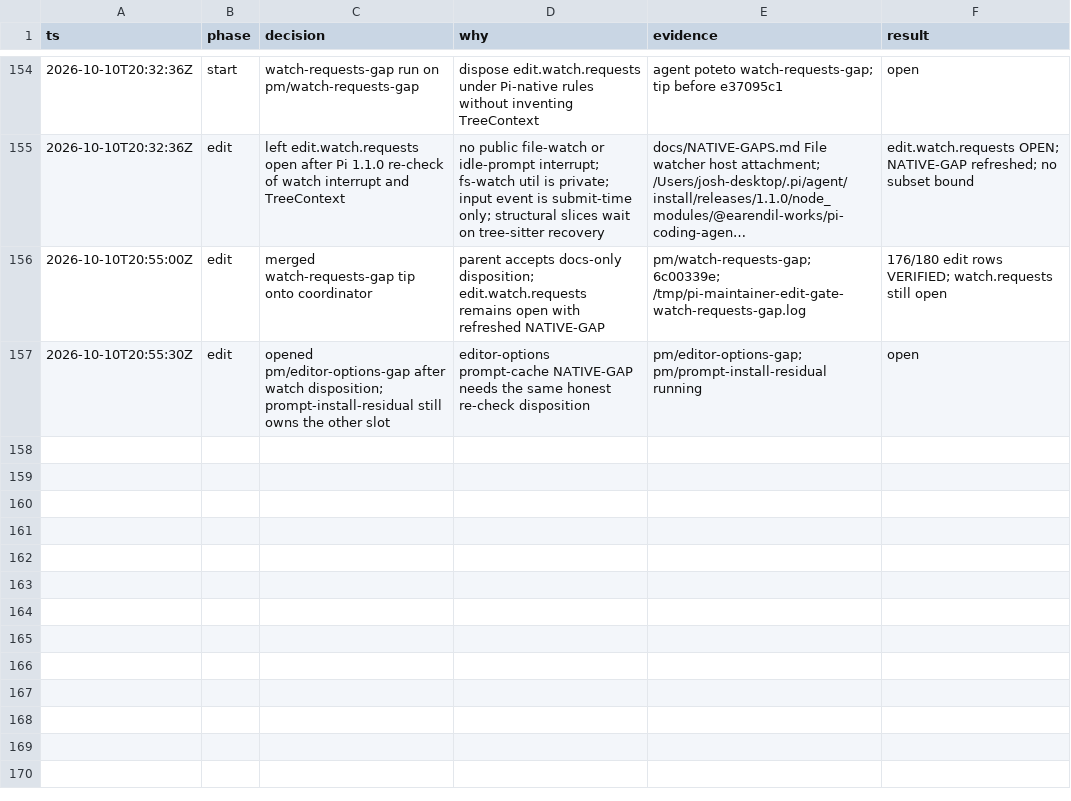
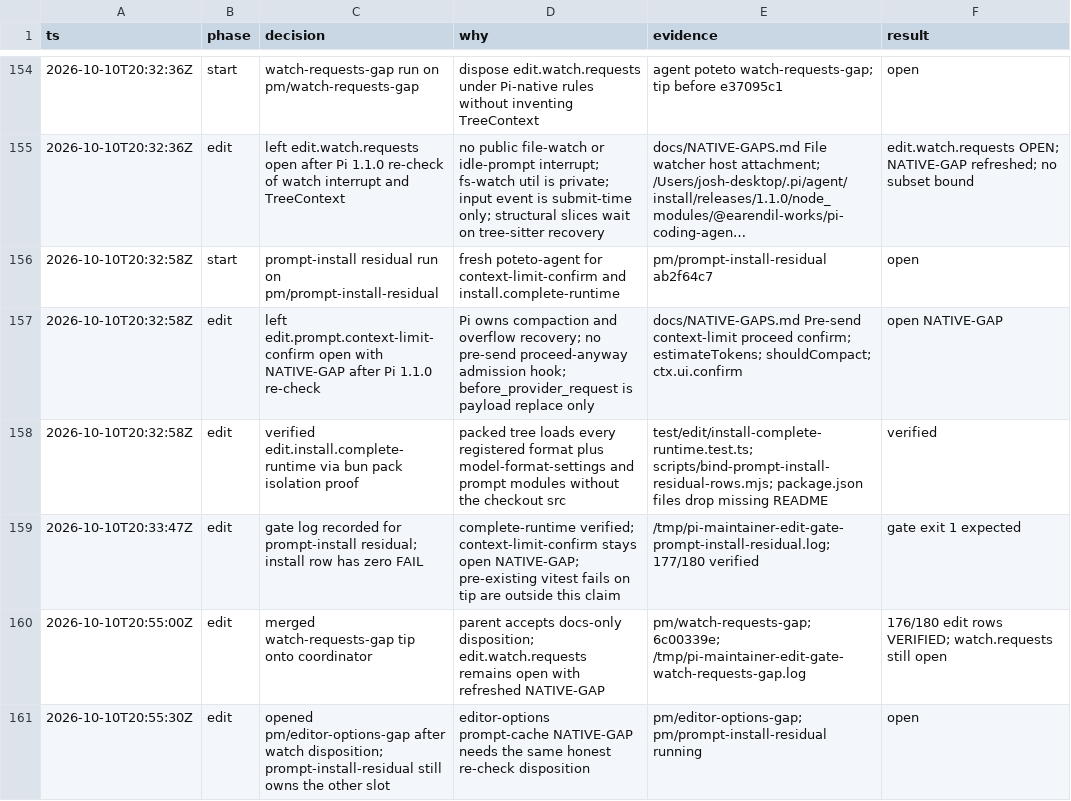
Before and after one commit to just-joshn/pi-customizations, a TSV file: extensions/pi-maintainer/docs/decisions.tsv, drawn as a sheet; only a part is shown, gaps mark what is left out; long unchanged cells end in …; the diff names each change by its address in the sheet, - before the commit and + after, or states it on an @@ line.

Commit message:
feat(pi-maintainer): verify install complete-runtime; gap context-limit-confirm
Prove a packed pi-maintainer tree loads every registered edit format and
packaged resources without the checkout. Leave context-limit-confirm open
because Pi owns compaction and has no pre-send proceed-anyway admission hook.

```diff
--- a/extensions/pi-maintainer/docs/decisions.tsv
+++ b/extensions/pi-maintainer/docs/decisions.tsv
+row 156: 2026-10-10T20:32:58Z | start | prompt-install residual run on pm/prompt-install-residual | fresh poteto-agent for context-limit-confirm and install.complete-runtime | pm/prompt-install-residual ab2f64c7 | open
+row 157: 2026-10-10T20:32:58Z | edit | left edit.prompt.context-limit-confirm open with NATIVE-GAP after Pi 1.1.0 re-check | Pi owns compaction and overflow recovery; no pre-send proceed-anyway admission hook; before_provider_request is payload replace only | docs/NATIVE-GAPS.md Pre-send context-limit proceed confirm; estimateTokens; shouldCompact; ctx.ui.confirm | open NATIVE-GAP
+row 158: 2026-10-10T20:32:58Z | edit | verified edit.install.complete-runtime via bun pack isolation proof | packed tree loads every registered format plus model-format-settings and prompt modules without the checkout src | test/edit/install-complete-runtime.test.ts; scripts/bind-prompt-install-residual-rows.mjs; package.json files drop missing README | verified
+row 159: 2026-10-10T20:33:47Z | edit | gate log recorded for prompt-install residual; install row has zero FAIL | complete-runtime verified; context-limit-confirm stays open NATIVE-GAP; pre-existing vitest fails on tip are outside this claim | /tmp/pi-maintainer-edit-gate-prompt-install-residual.log; 177/180 verified | gate exit 1 expected
```
Also changed, not shown: 5 other files.
